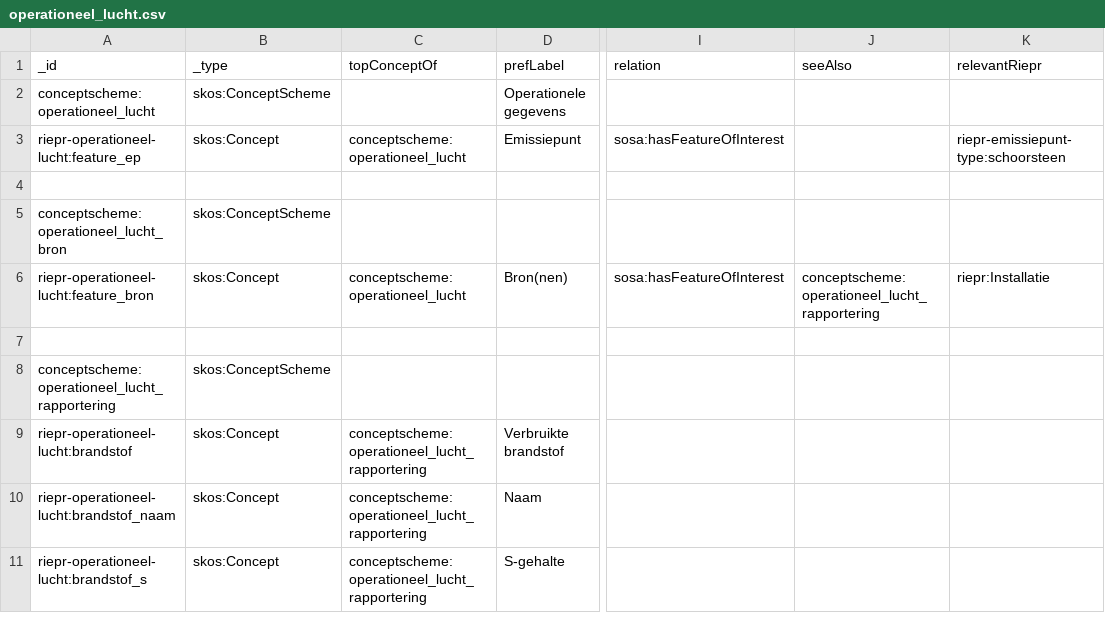
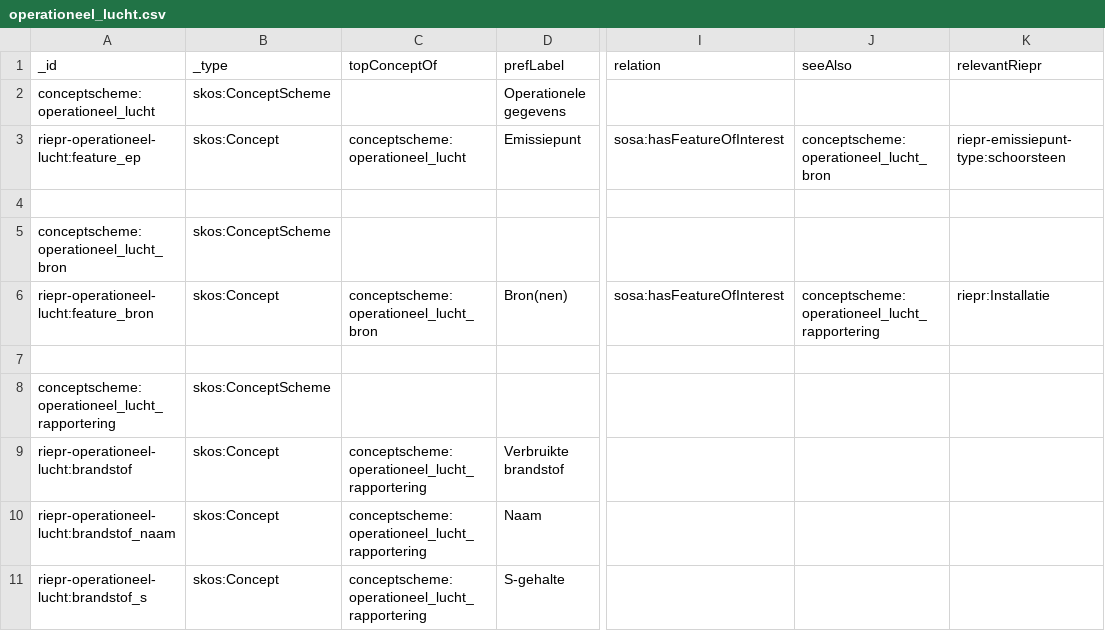
Before and after one commit to milieuinfo/codelijst-rie-iepr, a CSV file: src/source/operationeel_lucht.csv, drawn as a sheet; only a part is shown, gaps mark what is left out; the diff names each change by its address in the sheet, - before the commit and + after, or states it on an @@ line.

```diff
--- a/src/source/operationeel_lucht.csv
+++ b/src/source/operationeel_lucht.csv
-J3 (seeAlso): (empty)
+J3 (seeAlso): conceptscheme:operationeel_lucht_bron
-C6 (topConceptOf): conceptscheme:operationeel_lucht
+C6 (topConceptOf): conceptscheme:operationeel_lucht_bron
```
Also changed, not shown: src/source/operationeel_water.csv, src/source/operationeel_zelfcontrole_lucht.csv, 45 other files.
